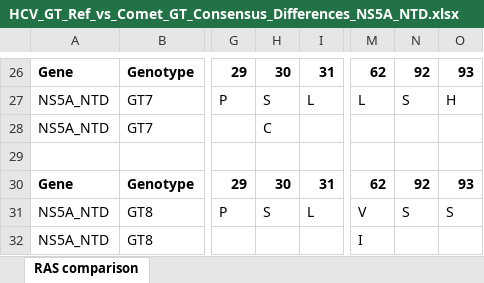
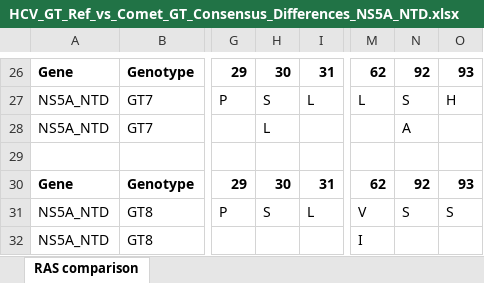
Before and after one commit to hivdb/HCV-GenBank-Skills, an Excel workbook: Reference_seqs/HCV_GT_Ref_vs_Comet_GT_Consensus_Differences_NS5A_NTD.xlsx, sheet RAS comparison, drawn as a sheet; only a part is shown, gaps mark what is left out; values as stored, in another font and other column widths than the file's, no borders; the diff names each change by its address in the sheet, - before the commit and + after, or states it on an @@ line.

```diff
--- a/Reference_seqs/HCV_GT_Ref_vs_Comet_GT_Consensus_Differences_NS5A_NTD.xlsx (sheet RAS comparison)
+++ b/Reference_seqs/HCV_GT_Ref_vs_Comet_GT_Consensus_Differences_NS5A_NTD.xlsx (sheet RAS comparison)
-H28: C
+H28: L
-N28: (empty)
+N28: A
```
Also changed, not shown: Reference_seqs/HCV_GT_Ref_vs_Comet_GT_Consensus_Differences_NS3.xlsx, Reference_seqs/HCV_GT_Ref_vs_Comet_GT_Consensus_Differences_NS5B.xlsx, 28 other files.
